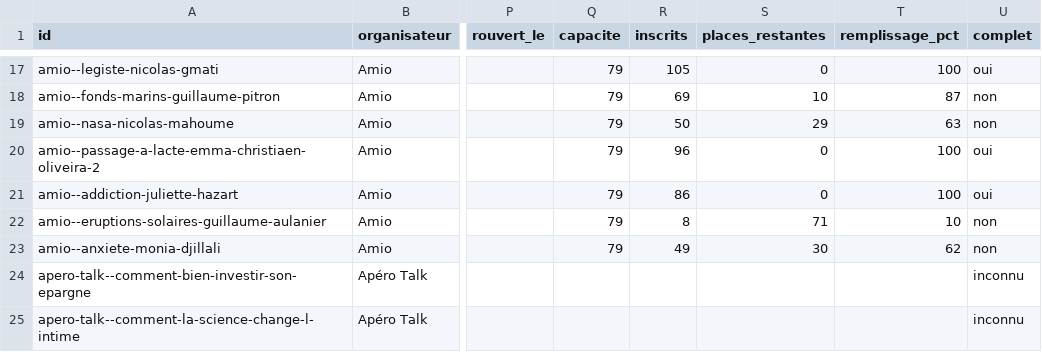
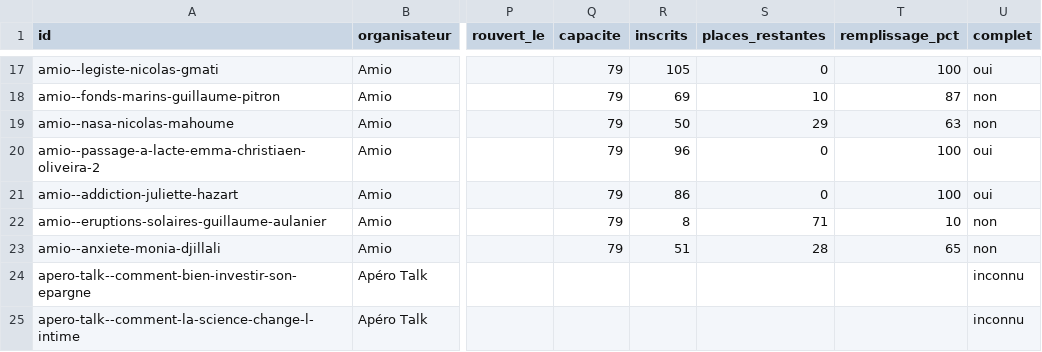
Before and after one commit to microeconomie/best-notif, a CSV file: data/talks.csv, drawn as a sheet; only a part is shown, gaps mark what is left out; the diff names each change by its address in the sheet, - before the commit and + after, or states it on an @@ line.

```diff
--- a/data/talks.csv
+++ b/data/talks.csv
-R23 (inscrits): 49
+R23 (inscrits): 51
-S23 (places_restantes): 30
+S23 (places_restantes): 28
-T23 (remplissage_pct): 62
+T23 (remplissage_pct): 65
```
Also changed, not shown: 2 other files.
